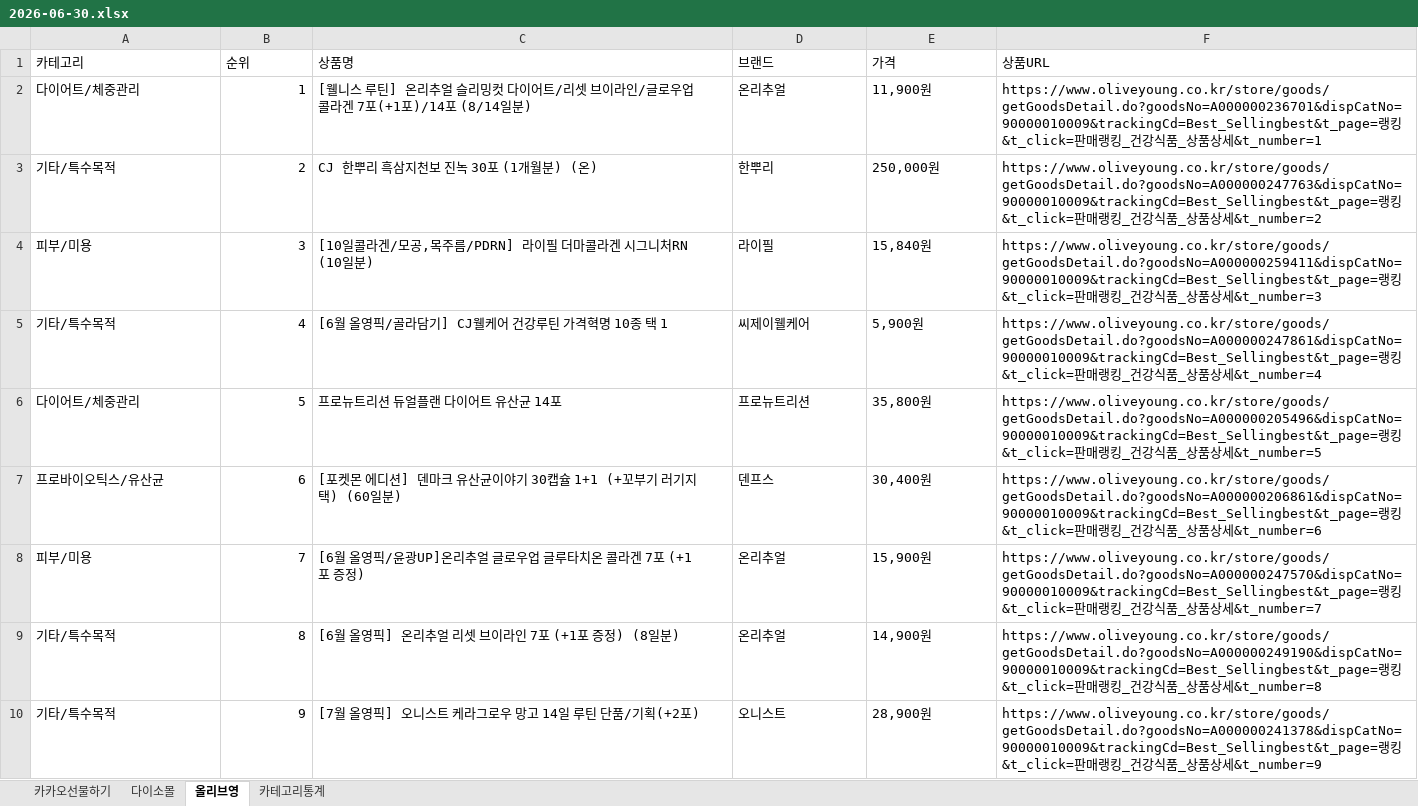
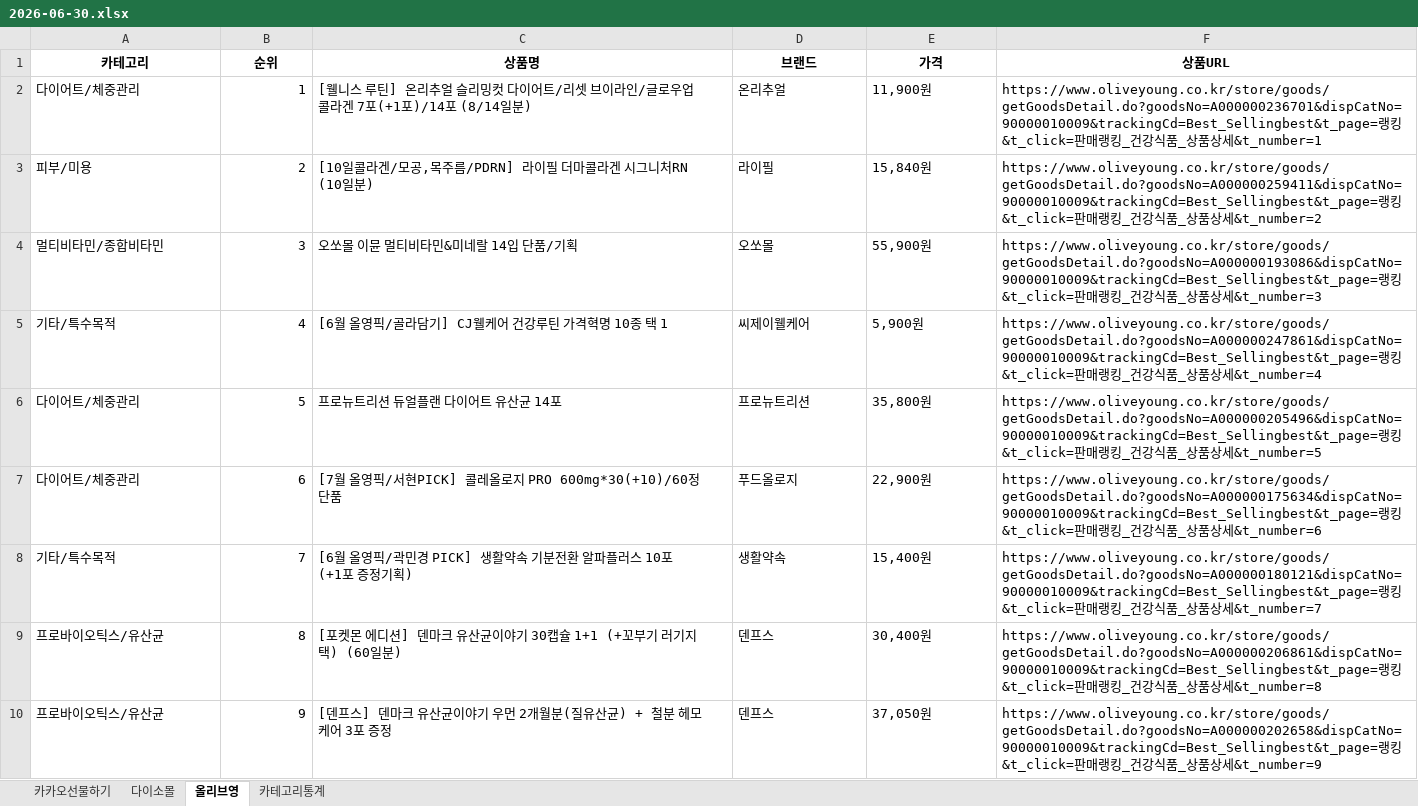
Before and after one commit to primexx98-sudo/Health-Ranking, an Excel workbook: data/daily/2026-06-30.xlsx, sheet 올리브영, drawn as a sheet; only a part is shown; values as stored, in another font and other column widths than the file's, no borders; the diff covers the shown part only; the diff names each change by its address in the sheet, - before the commit and + after, or states it on an @@ line.

```diff
--- a/data/daily/2026-06-30.xlsx (sheet 올리브영)
+++ b/data/daily/2026-06-30.xlsx (sheet 올리브영)
@@ A1:F1 bold: off → on, alignment: left → center @@
-A3 (카테고리): 기타/특수목적
+A3 (카테고리): 피부/미용
-C3 (상품명): CJ 한뿌리 흑삼지천보 진녹 30포 (1개월분) (온)
+C3 (상품명): [10일콜라겐/모공,목주름/PDRN] 라이필 더마콜라겐 시그니처RN (10일분)
-D3 (브랜드): 한뿌리
+D3 (브랜드): 라이필
-E3 (가격): 250,000원
+E3 (가격): 15,840원
-F3 (상품URL): https://www.oliveyoung.co.kr/store/goods/getGoodsDetail.do?goodsNo=A000000247763&dispCatNo=90000010009&trackingCd=Best_Sellingbest&t_page=랭킹…
+F3 (상품URL): https://www.oliveyoung.co.kr/store/goods/getGoodsDetail.do?goodsNo=A000000259411&dispCatNo=90000010009&trackingCd=Best_Sellingbest&t_page=랭킹…
-A4 (카테고리): 피부/미용
+A4 (카테고리): 멀티비타민/종합비타민
-C4 (상품명): [10일콜라겐/모공,목주름/PDRN] 라이필 더마콜라겐 시그니처RN (10일분)
+C4 (상품명): 오쏘몰 이뮨 멀티비타민&미네랄 14입 단품/기획
-D4 (브랜드): 라이필
+D4 (브랜드): 오쏘몰
-E4 (가격): 15,840원
+E4 (가격): 55,900원
-F4 (상품URL): https://www.oliveyoung.co.kr/store/goods/getGoodsDetail.do?goodsNo=A000000259411&dispCatNo=90000010009&trackingCd=Best_Sellingbest&t_page=랭킹…
+F4 (상품URL): https://www.oliveyoung.co.kr/store/goods/getGoodsDetail.do?goodsNo=A000000193086&dispCatNo=90000010009&trackingCd=Best_Sellingbest&t_page=랭킹…
-A7 (카테고리): 프로바이오틱스/유산균
+A7 (카테고리): 다이어트/체중관리
-C7 (상품명): [포켓몬 에디션] 덴마크 유산균이야기 30캡슐 1+1 (+꼬부기 러기지택) (60일분)
+C7 (상품명): [7월 올영픽/서현PICK] 콜레올로지 PRO 600mg*30(+10)/60정 단품
-D7 (브랜드): 덴프스
+D7 (브랜드): 푸드올로지
-E7 (가격): 30,400원
+E7 (가격): 22,900원
-F7 (상품URL): https://www.oliveyoung.co.kr/store/goods/getGoodsDetail.do?goodsNo=A000000206861&dispCatNo=90000010009&trackingCd=Best_Sellingbest&t_page=랭킹…
+F7 (상품URL): https://www.oliveyoung.co.kr/store/goods/getGoodsDetail.do?goodsNo=A000000175634&dispCatNo=90000010009&trackingCd=Best_Sellingbest&t_page=랭킹…
-A8 (카테고리): 피부/미용
+A8 (카테고리): 기타/특수목적
-C8 (상품명): …올영픽/윤광UP]온리추얼 글로우업 글루타치온 콜라겐 7포 (+1포 증정)
+C8 (상품명): …올영픽/곽민경 PICK] 생활약속 기분전환 알파플러스 10포 (+1포 증정기획)
-D8 (브랜드): 온리추얼
+D8 (브랜드): 생활약속
-E8 (가격): 15,900원
+E8 (가격): 15,400원
-F8 (상품URL): https://www.oliveyoung.co.kr/store/goods/getGoodsDetail.do?goodsNo=A000000247570&dispCatNo=90000010009&trackingCd=Best_Sellingbest&t_page=랭킹…
+F8 (상품URL): https://www.oliveyoung.co.kr/store/goods/getGoodsDetail.do?goodsNo=A000000180121&dispCatNo=90000010009&trackingCd=Best_Sellingbest&t_page=랭킹…
-A9:A10 (카테고리): 기타/특수목적
+A9:A10 (카테고리): 프로바이오틱스/유산균
-C9 (상품명): [6월 올영픽] 온리추얼 리셋 브이라인 7포 (+1포 증정) (8일분)
+C9 (상품명): [포켓몬 에디션] 덴마크 유산균이야기 30캡슐 1+1 (+꼬부기 러기지택) (60일분)
-D9 (브랜드): 온리추얼
+D9 (브랜드): 덴프스
-E9 (가격): 14,900원
+E9 (가격): 30,400원
-F9 (상품URL): https://www.oliveyoung.co.kr/store/goods/getGoodsDetail.do?goodsNo=A000000249190&dispCatNo=90000010009&trackingCd=Best_Sellingbest&t_page=랭킹…
+F9 (상품URL): https://www.oliveyoung.co.kr/store/goods/getGoodsDetail.do?goodsNo=A000000206861&dispCatNo=90000010009&trackingCd=Best_Sellingbest&t_page=랭킹…
-C10 (상품명): [7월 올영픽] 오니스트 케라그로우 망고 14일 루틴 단품/기획(+2포)
+C10 (상품명): [덴프스] 덴마크 유산균이야기 우먼 2개월분(질유산균) + 철분 헤모케어 3포 증정
-D10 (브랜드): 오니스트
+D10 (브랜드): 덴프스
-E10 (가격): 28,900원
+E10 (가격): 37,050원
-F10 (상품URL): https://www.oliveyoung.co.kr/store/goods/getGoodsDetail.do?goodsNo=A000000241378&dispCatNo=90000010009&trackingCd=Best_Sellingbest&t_page=랭킹…
+F10 (상품URL): https://www.oliveyoung.co.kr/store/goods/getGoodsDetail.do?goodsNo=A000000202658&dispCatNo=90000010009&trackingCd=Best_Sellingbest&t_page=랭킹…
```
Also changed, not shown: 5 edited cells elsewhere in this sheet, sheet 카카오선물하기, sheet 다이소몰, sheet 카테고리통계.
